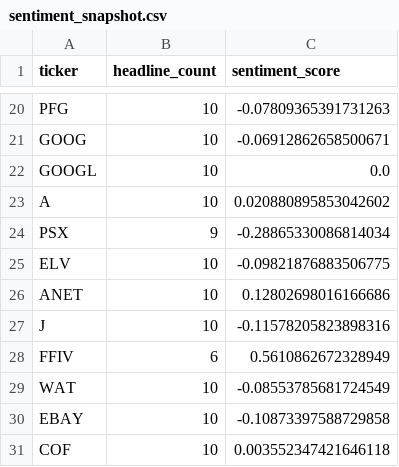
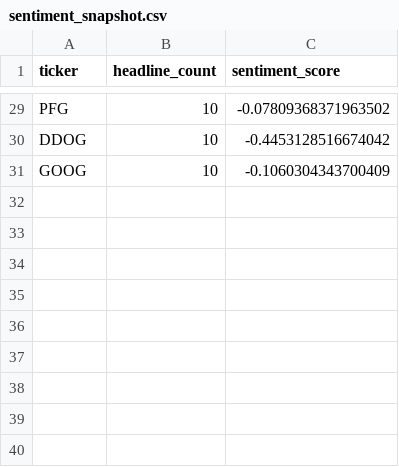
Before and after one commit to isaiahdm792-alt/stock--screener, a CSV file: sentiment_snapshot.csv, drawn as a sheet; only a part is shown, gaps mark what is left out; removed rows and columns are numbered as before the commit, all else as after; the diff covers the shown part only; the diff names each change by its address in the sheet, - before the commit and + after, or states it on an @@ line.

```diff
--- a/sentiment_snapshot.csv
+++ b/sentiment_snapshot.csv
-C29 (sentiment_score): -0.07809365391731263
+C29 (sentiment_score): -0.07809368371963502
+row 30: DDOG | 10 | -0.4453128516674042
-C31 (sentiment_score): -0.06912862658500671
+C31 (sentiment_score): -0.1060304343700409
-row 22: GOOGL | 10 | 0.0
-row 23: A | 10 | 0.020880895853042602
-row 24: PSX | 9 | -0.28865330086814034
-row 25: ELV | 10 | -0.09821876883506775
-row 26: ANET | 10 | 0.12802698016166686
-row 27: J | 10 | -0.11578205823898316
-row 28: FFIV | 6 | 0.5610862672328949
-row 29: WAT | 10 | -0.08553785681724549
-row 30: EBAY | 10 | -0.10873397588729858
-row 31: COF | 10 | 0.003552347421646118
```
Also changed, not shown: 16 added rows, 7 removed rows and 12 edited cells elsewhere in this file, fundamentals_snapshot.csv, insider_snapshot.csv, 4 other files.
